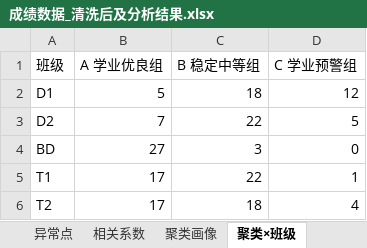
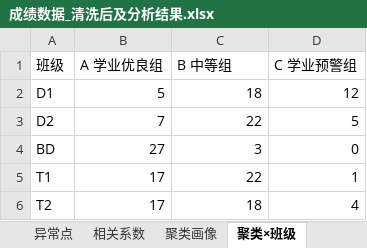
Before and after one commit to smqovo/-, an Excel workbook: 作业一_五个班级成绩数据挖掘/成绩数据_清洗后及分析结果.xlsx, sheet 聚类×班级, drawn as a sheet; values as stored, in another font and other column widths than the file's, no borders; the diff names each change by its address in the sheet, - before the commit and + after, or states it on an @@ line.

```diff
--- a/作业一_五个班级成绩数据挖掘/成绩数据_清洗后及分析结果.xlsx (sheet 聚类×班级)
+++ b/作业一_五个班级成绩数据挖掘/成绩数据_清洗后及分析结果.xlsx (sheet 聚类×班级)
-C1: B 稳定中等组
+C1: B 中等组
```
Also changed, not shown: sheet 清洗集成后数据, sheet 其他指标, sheet 数据质量审查, sheet 聚类画像, 8 other files.
